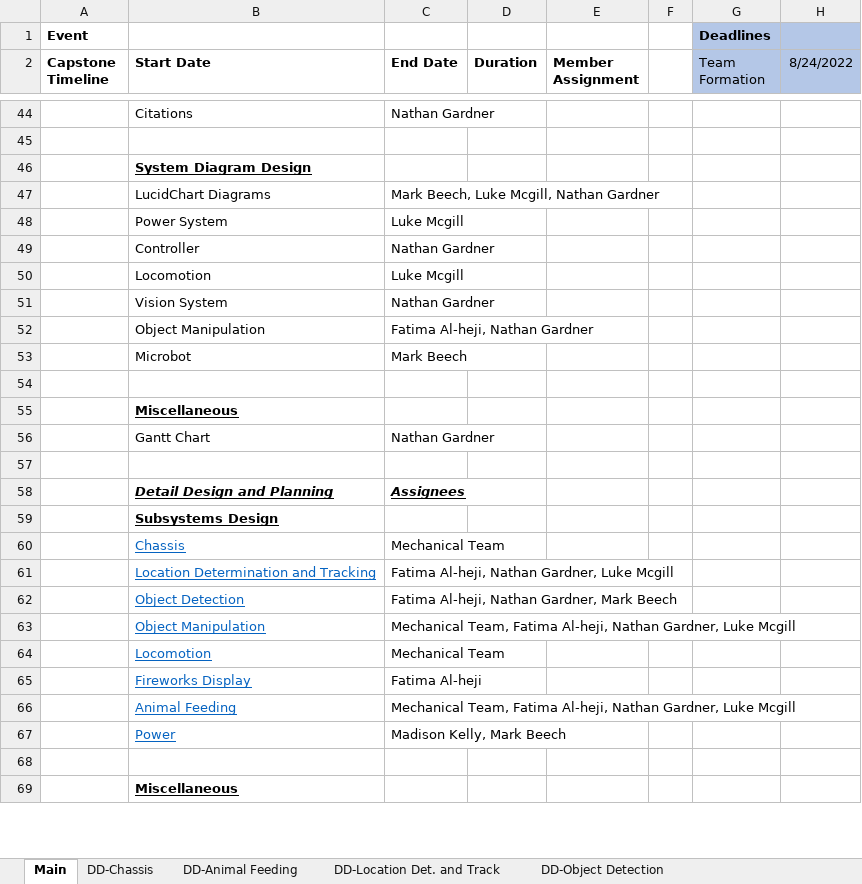
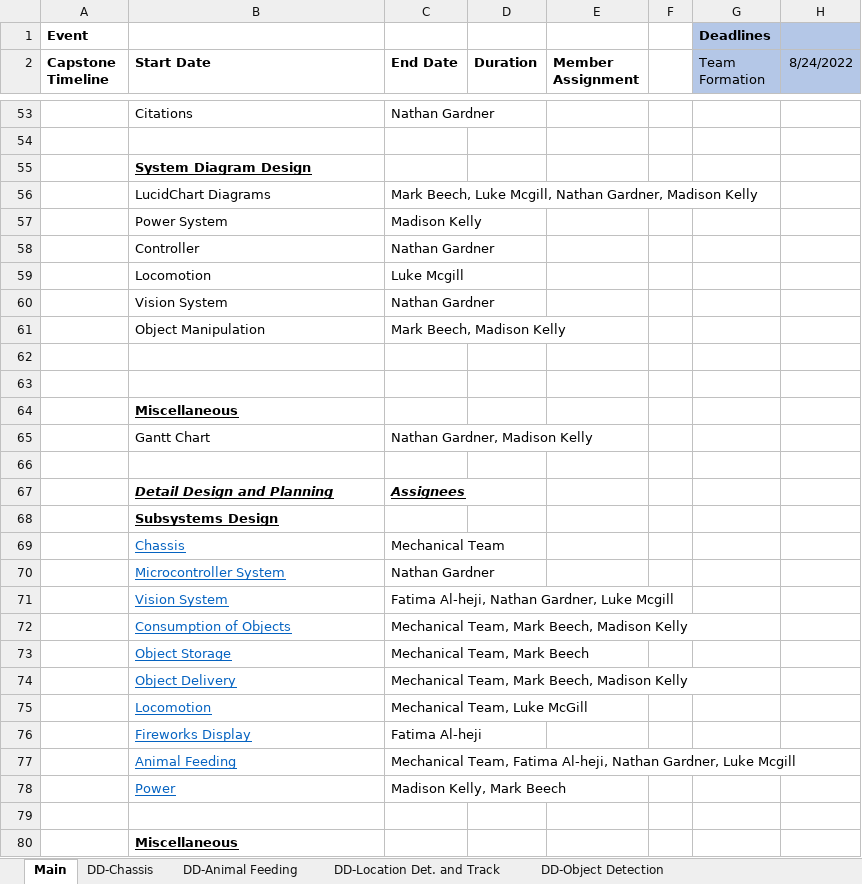
Before and after one commit to nathan-gardner/SECON2023Robot, an Excel workbook: Documentation/CapstoneTimeline.xlsx, sheet Main, drawn as a sheet; only a part is shown, gaps mark what is left out; values as stored, in another font and other column widths than the file's, no borders; charts and pictures not drawn; removed rows and columns are numbered as before the commit, all else as after; the diff covers the shown part only; the diff names each change by its address in the sheet, - before the commit and + after, or states it on an @@ line.

```diff
--- a/Documentation/CapstoneTimeline.xlsx (sheet Main)
+++ b/Documentation/CapstoneTimeline.xlsx (sheet Main)
-C56 (End Date): …Mcgill, Nathan Gardner
+C56 (End Date): …Mcgill, Nathan Gardner, Madison Kelly
-C57 (End Date): Luke Mcgill
+C57 (End Date): Madison Kelly
-C61 (End Date): Fatima Al-heji, Nathan Gardner
+C61 (End Date): Mark Beech, Madison Kelly
-row 62:  | Microbot | Mark Beech
+row 62: (empty)
-C65 (End Date): Nathan Gardner
+C65 (End Date): Nathan Gardner, Madison Kelly
+row 70:  | Microcontroller System | Nathan Gardner
-B71 (Start Date): Location Determination and Tracking
+B71 (Start Date): Vision System
-row 62:  | Object Detection | Fatima Al-heji, Nathan Gardner, Mark Beech
-row 63:  | Object Manipulation | Mechanical Team, Fatima Al-heji, Nathan Gardner, Luke Mcgill
+row 72:  | Consumption of Objects | Mechanical Team, Mark Beech, Madison Kelly
+row 73:  | Object Storage | Mechanical Team, Mark Beech
+row 74:  | Object Delivery | Mechanical Team, Mark Beech, Madison Kelly
-C75 (End Date): Mechanical Team
+C75 (End Date): Mechanical Team, Luke McGill
```
Also changed, not shown: 18 added rows, 9 removed rows and 22 edited cells elsewhere in this sheet, formulas that keep their value, charts or pictures, 2 other files.
